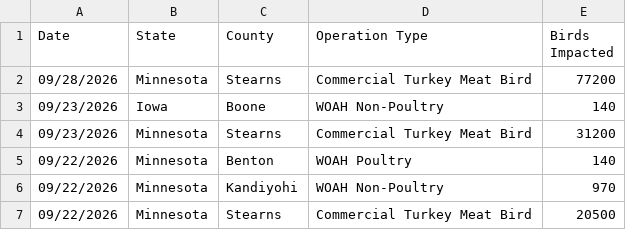
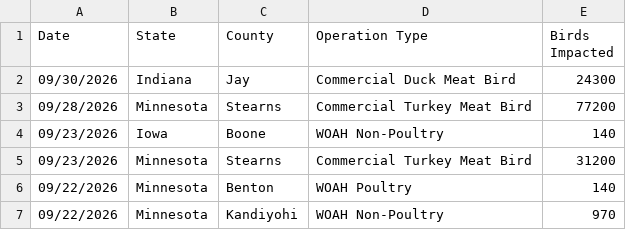
Before and after one commit to casey891/hpai-dashboard, a CSV file: data/poultry_detections.csv, drawn as a sheet; only a part is shown; the shorter side is filled out with more unchanged rows; the diff names each change by its address in the sheet, - before the commit and + after, or states it on an @@ line.

Commit message:
Update HPAI dashboard data — October 02, 2026

```diff
--- a/data/poultry_detections.csv
+++ b/data/poultry_detections.csv
+row 2: 09/30/2026 | Indiana | Jay | Commercial Duck Meat Bird | 24300
```
Also changed, not shown: 3 other files.
